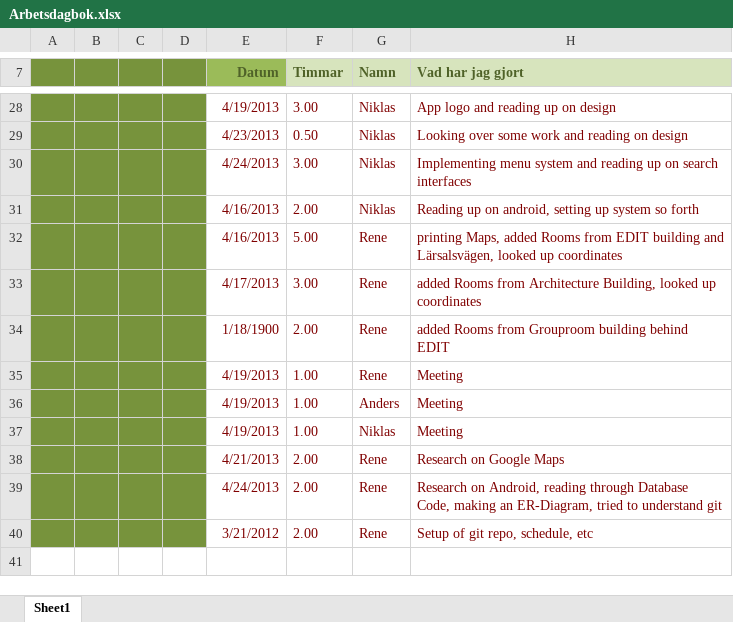
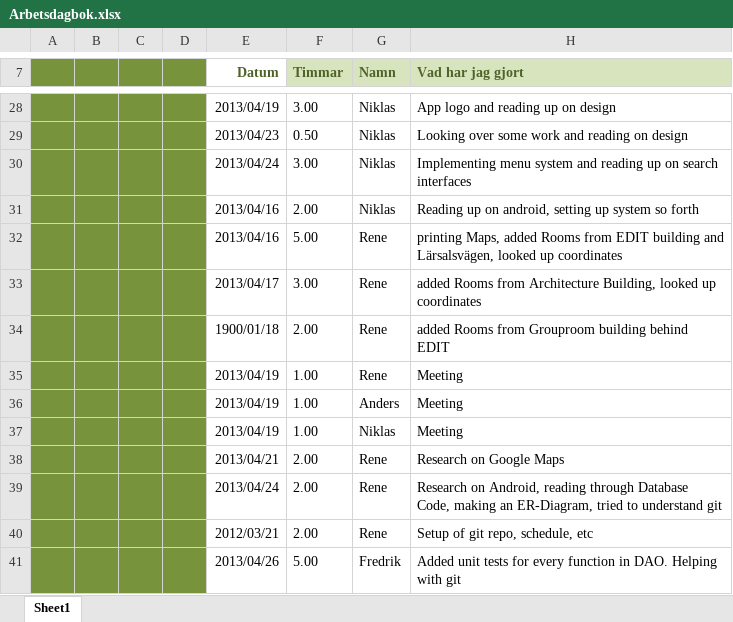
Before and after one commit to drderkummer/Software-Engineering-Project, an Excel workbook: Arbetsdagbok.xlsx, sheet Sheet1, drawn as a sheet; only a part is shown, gaps mark what is left out; values as stored, in another font and other column widths than the file's, no borders; the diff covers the shown part only; the diff names each change by its address in the sheet, - before the commit and + after, or states it on an @@ line.

```diff
--- a/Arbetsdagbok.xlsx (sheet Sheet1)
+++ b/Arbetsdagbok.xlsx (sheet Sheet1)
-E7 fill: #9BBB59
+E7 fill: none
-E28:H40 text colour: #800000
+E28:H40 text colour: black
-E28 (Datum): 4/19/2013
+E28 (Datum): 2013/04/19
-E29 (Datum): 4/23/2013
+E29 (Datum): 2013/04/23
-E30 (Datum): 4/24/2013
+E30 (Datum): 2013/04/24
-E31:E32 (Datum): 4/16/2013
+E31:E32 (Datum): 2013/04/16
-E33 (Datum): 4/17/2013
+E33 (Datum): 2013/04/17
-E34 (Datum): 1/18/1900
+E34 (Datum): 1900/01/18
-E35:E37 (Datum): 4/19/2013
+E35:E37 (Datum): 2013/04/19
-E38 (Datum): 4/21/2013
+E38 (Datum): 2013/04/21
-E39 (Datum): 4/24/2013
+E39 (Datum): 2013/04/24
-E40 (Datum): 3/21/2012
+E40 (Datum): 2012/03/21
+row 41:  |  |  |  | 2013/04/26 | 5.00 | Fredrik | Added unit tests for every function in DAO. Helping with git
```
Also changed, not shown: 21 edited cells and cell formats elsewhere in this sheet, 3 other files.
